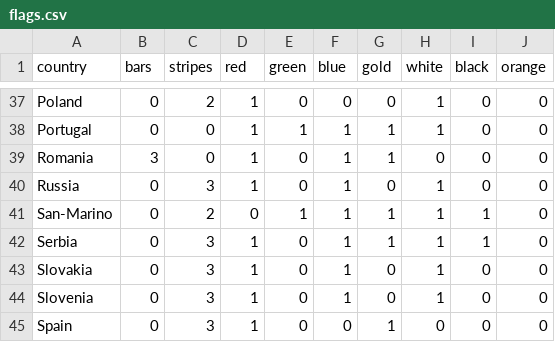
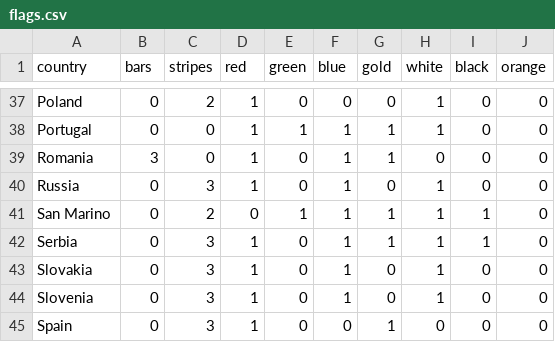
Before and after one commit to selenocysteine/r-ladies-dublin, a CSV file: introduction-upsetR/data/flags.csv, drawn as a sheet; only a part is shown, gaps mark what is left out.

```diff
--- a/introduction-upsetR/data/flags.csv
+++ b/introduction-upsetR/data/flags.csv
@@ -40,3 +40,3 @@ Romania,3,0,1,0,1,1,0,0,0
 Russia,0,3,1,0,1,0,1,0,0
-San-Marino,0,2,0,1,1,1,1,1,0
+San Marino,0,2,0,1,1,1,1,1,0
 Serbia,0,3,1,0,1,1,1,1,0
```
Also changed, not shown: 3 other files.
